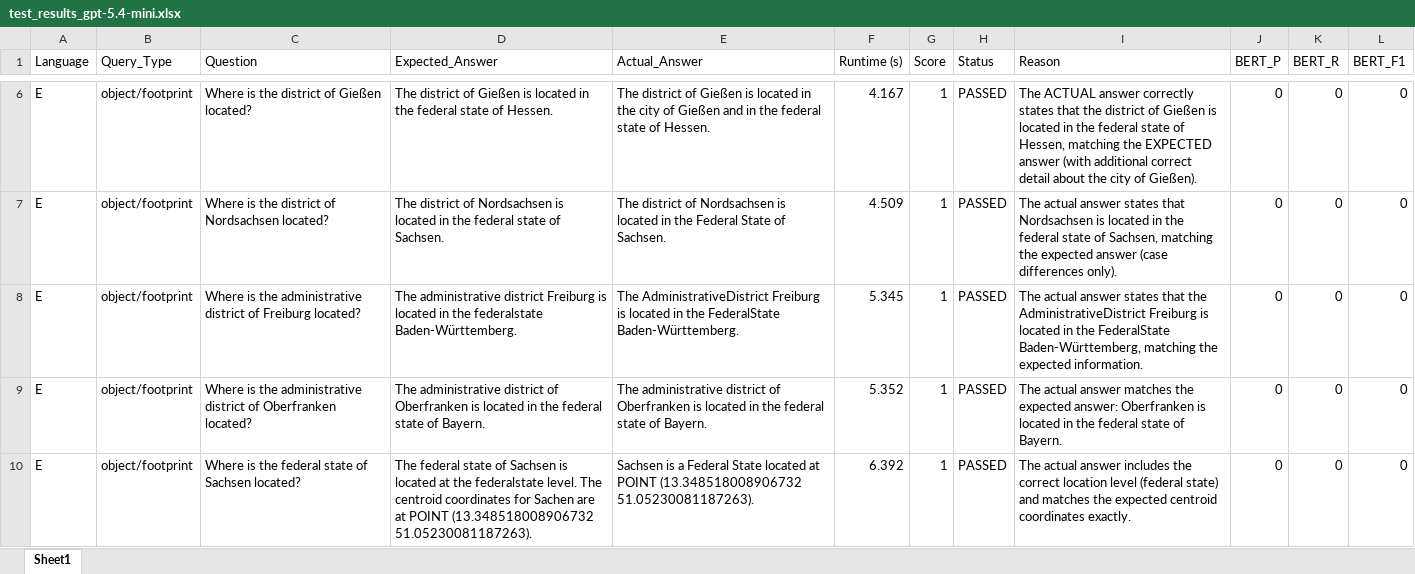
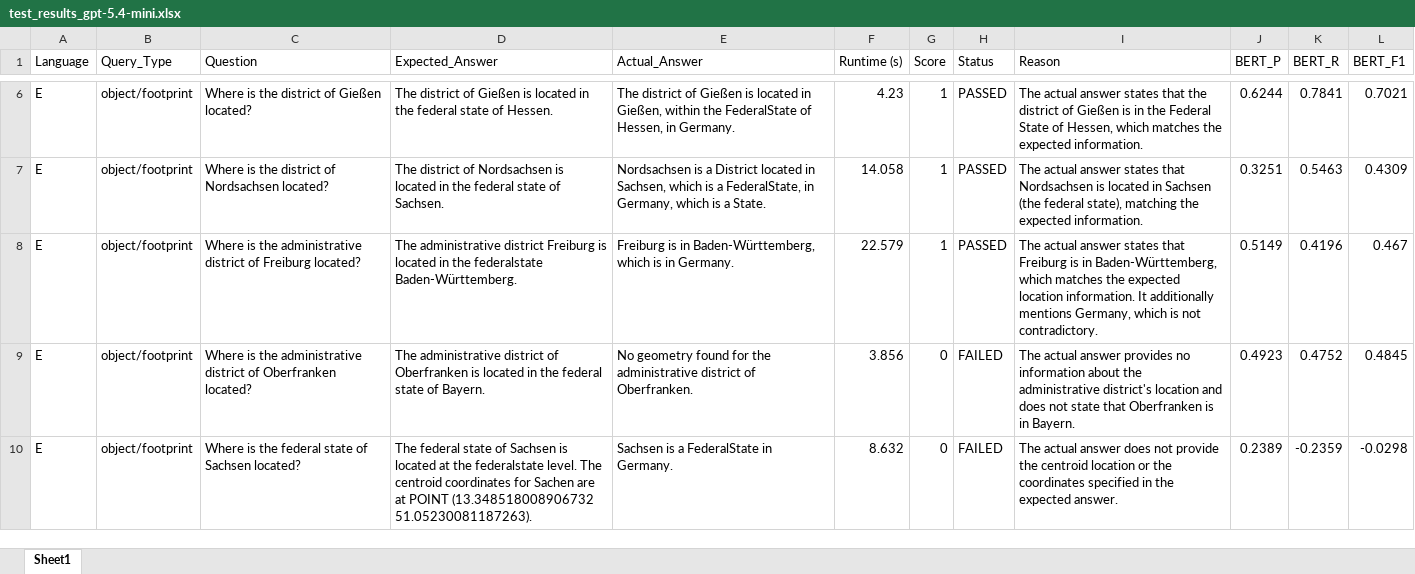
Before and after one commit to Laxeros07/Question-Answering-about-Geometries, an Excel workbook: Model_Testing/test_results_gpt-5.4-mini.xlsx, sheet Sheet1, drawn as a sheet; only a part is shown, gaps mark what is left out; values as stored, in another font and other column widths than the file's, no borders; the diff covers the shown part only; the diff names each change by its address in the sheet, - before the commit and + after, or states it on an @@ line.

```diff
--- a/Model_Testing/test_results_gpt-5.4-mini.xlsx (sheet Sheet1)
+++ b/Model_Testing/test_results_gpt-5.4-mini.xlsx (sheet Sheet1)
-E6 (Actual_Answer): …located in the city of Gießen and in the federal state of Hessen.
+E6 (Actual_Answer): …located in Gießen, within the FederalState of Hessen, in Germany.
-F6 (Runtime (s)): 4.167
+F6 (Runtime (s)): 4.23
-I6 (Reason): The ACTUAL answer correctly states that the district of Gießen is located in the federal state of Hessen, matching the EXPECTED answer (with additional correct detail about the city of Gießen).
+I6 (Reason): The actual answer states that the district of Gießen is in the Federal State of Hessen, which matches the expected information.
-J6 (BERT_P): 0
+J6 (BERT_P): 0.6244
-K6 (BERT_R): 0
+K6 (BERT_R): 0.7841
-L6 (BERT_F1): 0
+L6 (BERT_F1): 0.7021
-E7 (Actual_Answer): The district of Nordsachsen is located in the Federal State of Sachsen.
+E7 (Actual_Answer): Nordsachsen is a District located in Sachsen, which is a FederalState, in Germany, which is a State.
-F7 (Runtime (s)): 4.509
+F7 (Runtime (s)): 14.058
-I7 (Reason): …located in the federal state of Sachsen, matching the expected answer (case differences only).
+I7 (Reason): …located in Sachsen (the federal state), matching the expected information.
-J7 (BERT_P): 0
+J7 (BERT_P): 0.3251
-K7 (BERT_R): 0
+K7 (BERT_R): 0.5463
-L7 (BERT_F1): 0
+L7 (BERT_F1): 0.4309
-E8 (Actual_Answer): The AdministrativeDistrict Freiburg is located in the FederalState Baden-Württemberg.
+E8 (Actual_Answer): Freiburg is in Baden-Württemberg, which is in Germany.
-F8 (Runtime (s)): 5.345
+F8 (Runtime (s)): 22.579
-I8 (Reason): …states that the AdministrativeDistrict Freiburg is located in the FederalState Baden-Württemberg, matching the expected information.
+I8 (Reason): …states that Freiburg is in Baden-Württemberg, which matches the expected location information. It additionally mentions Germany, which is not contradictory.
-J8 (BERT_P): 0
+J8 (BERT_P): 0.5149
-K8 (BERT_R): 0
+K8 (BERT_R): 0.4196
-L8 (BERT_F1): 0
+L8 (BERT_F1): 0.467
-E9 (Actual_Answer): The administrative district of Oberfranken is located in the federal state of Bayern.
+E9 (Actual_Answer): No geometry found for the administrative district of Oberfranken.
-F9 (Runtime (s)): 5.352
+F9 (Runtime (s)): 3.856
-G9:G10 (Score): 1
+G9:G10 (Score): 0
-H9:H10 (Status): PASSED
+H9:H10 (Status): FAILED
-I9 (Reason): …actual answer matches the expected answer: Oberfranken is located in the federal state of Bayern.
+I9 (Reason): …actual answer provides no information about the administrative district's location and does not state that Oberfranken is in Bayern.
-J9 (BERT_P): 0
+J9 (BERT_P): 0.4923
-K9 (BERT_R): 0
+K9 (BERT_R): 0.4752
-L9 (BERT_F1): 0
+L9 (BERT_F1): 0.4845
-E10 (Actual_Answer): …is a Federal State located at POINT (13.348518008906732 51.05230081187263).
+E10 (Actual_Answer): …is a FederalState in Germany.
-F10 (Runtime (s)): 6.392
+F10 (Runtime (s)): 8.632
-I10 (Reason): …actual answer includes the correct location level (federal state) and matches the expected centroid coordinates exactly.
+I10 (Reason): …actual answer does not provide the centroid location or the coordinates specified in the expected answer.
-J10 (BERT_P): 0
+J10 (BERT_P): 0.2389
-K10 (BERT_R): 0
+K10 (BERT_R): -0.2359
-L10 (BERT_F1): 0
+L10 (BERT_F1): -0.0298
```
Also changed, not shown: 727 edited cells elsewhere in this sheet, 5 other files.
